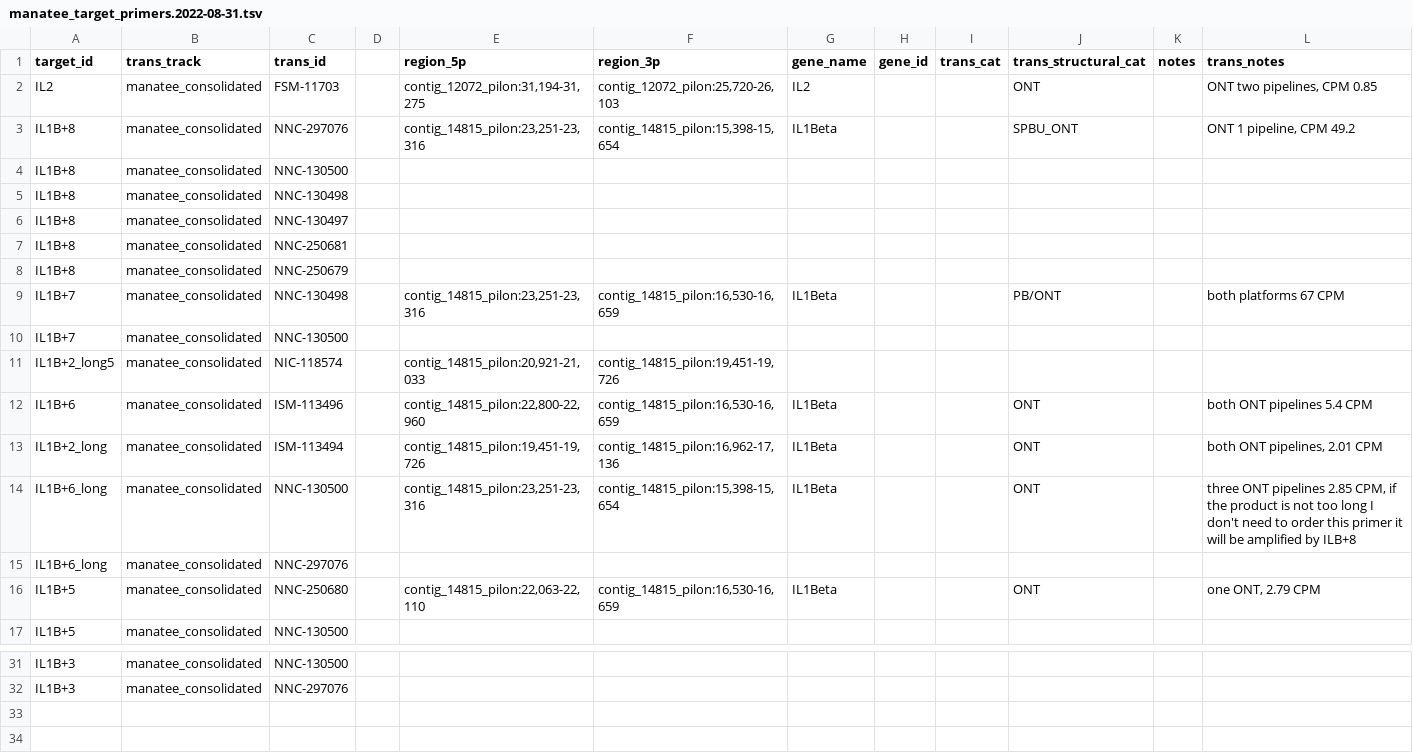
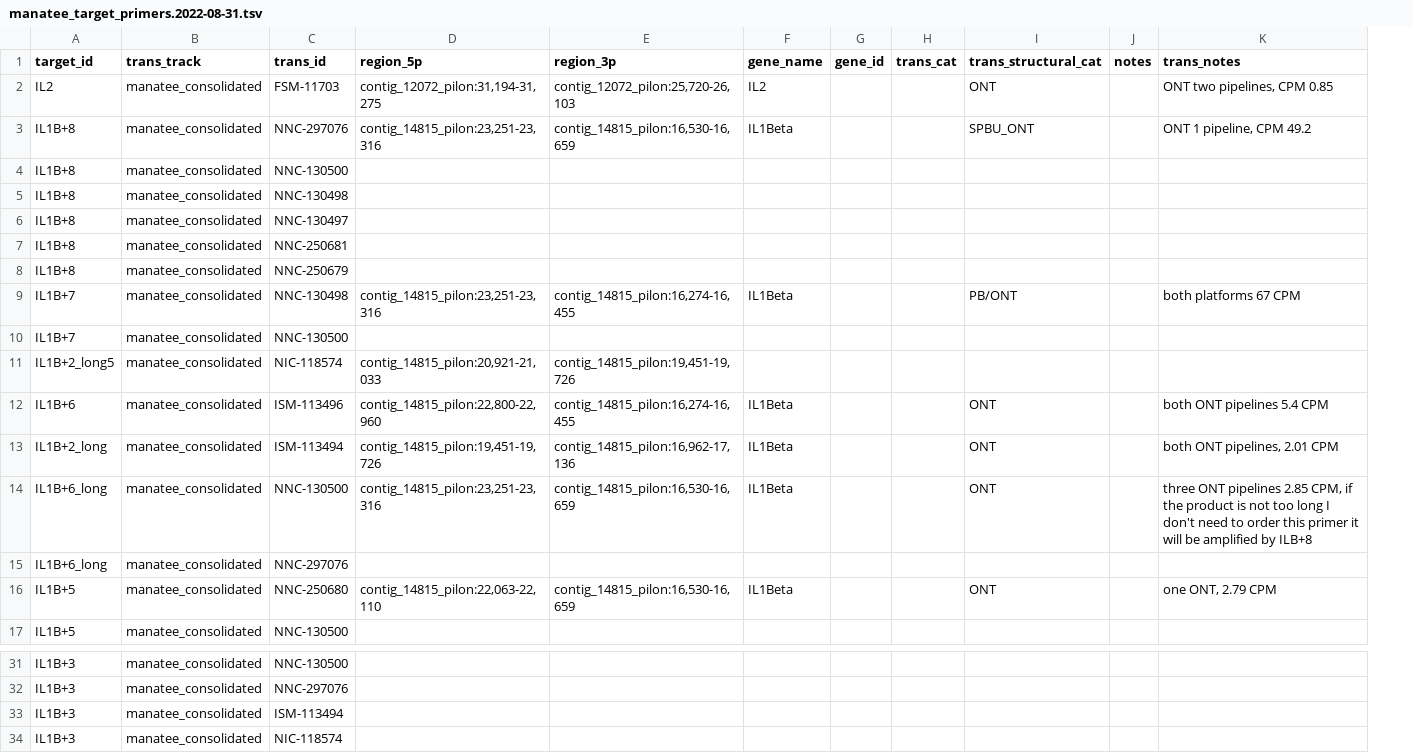
Before and after one commit to LRGASP/primer-design, a TSV file: runs/manatee/specs/manatee_target_primers.2022-08-31.tsv, drawn as a sheet; only a part is shown, gaps mark what is left out; removed rows and columns are numbered as before the commit, all else as after; the diff names each change by its address in the sheet, - before the commit and + after, or states it on an @@ line.

```diff
--- a/runs/manatee/specs/manatee_target_primers.2022-08-31.tsv
+++ b/runs/manatee/specs/manatee_target_primers.2022-08-31.tsv
-column D, empty
-E3 (region_3p): contig_14815_pilon:15,398-15,654
+E3 (region_3p): contig_14815_pilon:16,530-16,659
-E9 (region_3p): contig_14815_pilon:16,530-16,659
+E9 (region_3p): contig_14815_pilon:16,274-16,455
-E12 (region_3p): contig_14815_pilon:16,530-16,659
+E12 (region_3p): contig_14815_pilon:16,274-16,455
-E14 (region_3p): contig_14815_pilon:15,398-15,654
+E14 (region_3p): contig_14815_pilon:16,530-16,659
+row 33: IL1B+3 | manatee_consolidated | ISM-113494
+row 34: IL1B+3 | manatee_consolidated | NIC-118574
```
Also changed, not shown: runs/manatee/specs/manatee_target_primers.2022-09-01.tsv.
